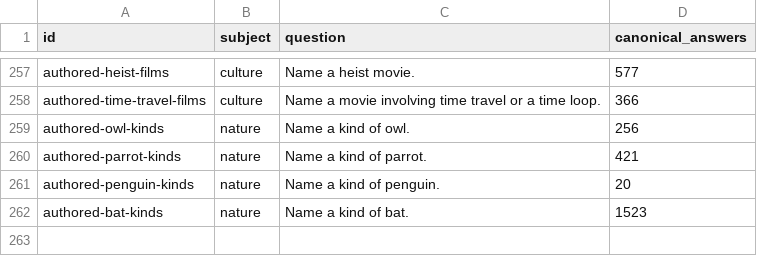
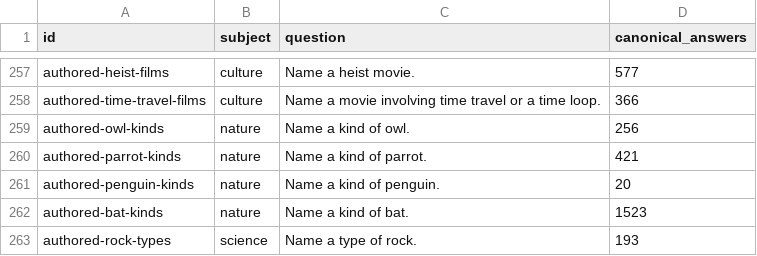
Before and after one commit to gavinleiner/councillion, a CSV file: ordinary-question-list.csv, drawn as a sheet; only a part is shown, gaps mark what is left out; the diff names each change by its address in the sheet, - before the commit and + after, or states it on an @@ line.

Commit message:
Admit a broad rock inventory with common families and validated synonyms

```diff
--- a/ordinary-question-list.csv
+++ b/ordinary-question-list.csv
+row 263: authored-rock-types | science | Name a type of rock. | 193
```
Also changed, not shown: 19 other files.
